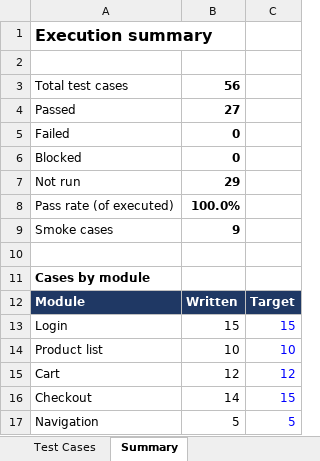
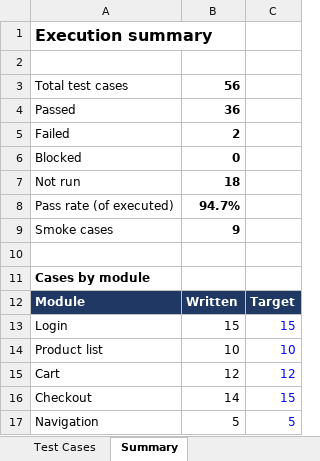
Before and after one commit to DellZaragosa/saucedemo-qa-testing, an Excel workbook: test-cases/saucedemo-test-cases.xlsx, sheet Summary, drawn as a sheet; values as stored, in another font and other column widths than the file's, no borders; the diff names each change by its address in the sheet, - before the commit and + after, or states it on an @@ line.

```diff
--- a/test-cases/saucedemo-test-cases.xlsx (sheet Summary)
+++ b/test-cases/saucedemo-test-cases.xlsx (sheet Summary)
-B4: 27
+B4: 36
-B5: 0
+B5: 2
-B7: 29
+B7: 18
-B8: 100.0%
+B8: 94.7%
```
Also changed, not shown: sheet Test Cases.
